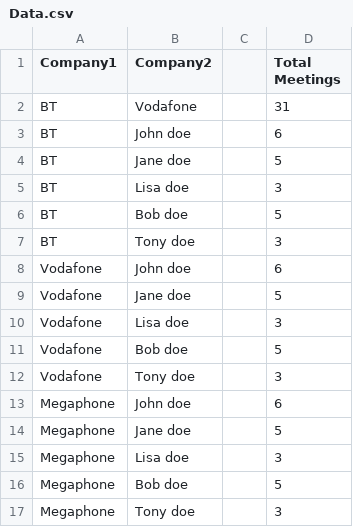
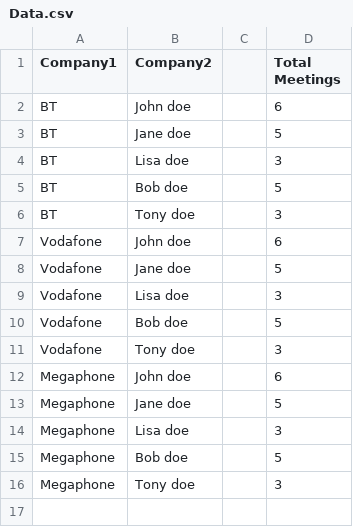
Before and after one commit to AJ999/InnovationWeek, a CSV file: InnovationWeek/Content/Data.csv, drawn as a sheet.

Commit message:
changed grpah data

```diff
--- a/InnovationWeek/Content/Data.csv
+++ b/InnovationWeek/Content/Data.csv
@@ -1,3 +1,2 @@
 Company1,Company2,,Total Meetings
-BT,Vodafone,,31
 BT,John doe ,,6
```
